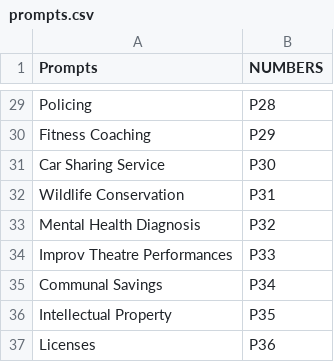
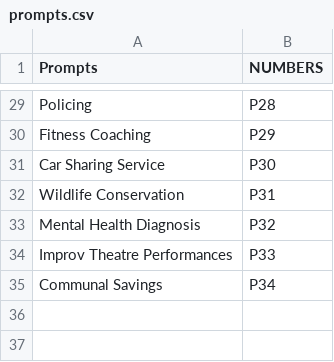
Before and after one commit to mdbesten/what-could-go-wrong-llm, a CSV file: prompts.csv, drawn as a sheet; only a part is shown, gaps mark what is left out.

Commit message:
Update prompts.csv
Undo what was done

```diff
--- a/prompts.csv
+++ b/prompts.csv
@@ -35,3 +35 @@ Improv Theatre Performances,P33
 Communal Savings,P34
-Intellectual Property,P35
-Licenses,P36
```
